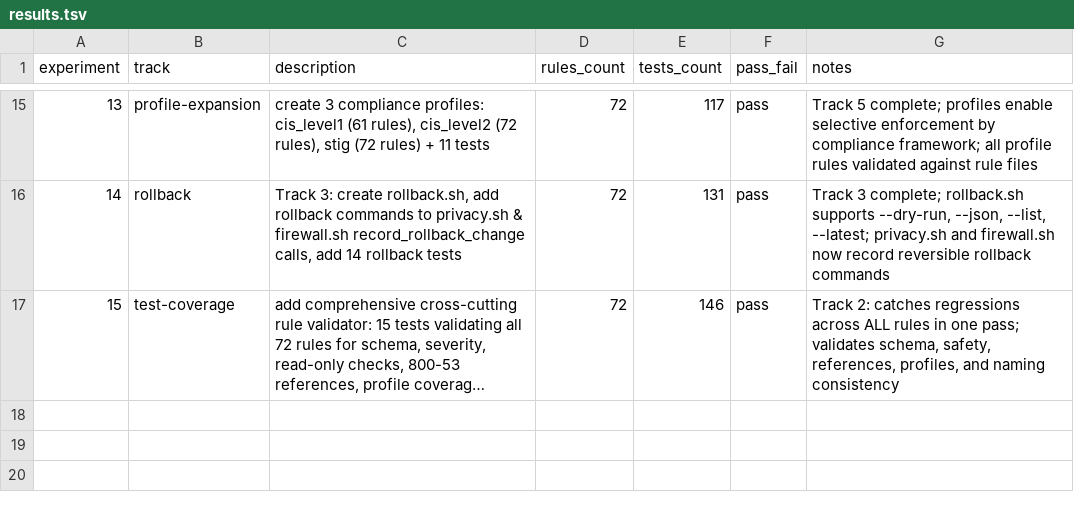
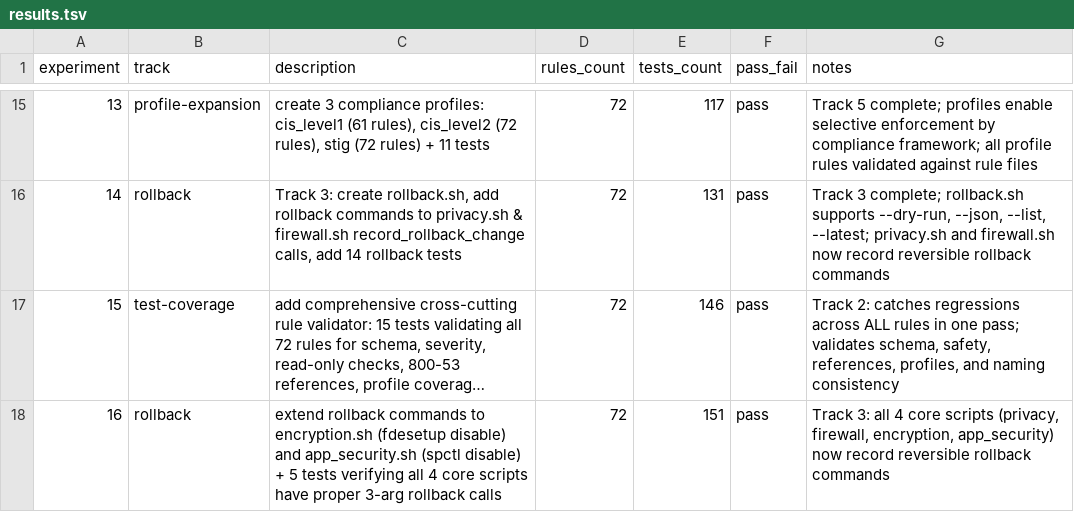
Before and after one commit to cluster2600/ALBATOR, a TSV file: research/results.tsv, drawn as a sheet; only a part is shown, gaps mark what is left out; long unchanged cells end in …; the diff names each change by its address in the sheet, - before the commit and + after, or states it on an @@ line.

```diff
--- a/research/results.tsv
+++ b/research/results.tsv
+row 18: 16 | rollback | extend rollback commands to encryption.sh (fdesetup disable) and app_security.sh (spctl disable) + 5 tests verifying all 4 core scripts have proper 3-arg rollback calls | 72 | 151 | pass | Track 3: all 4 core scripts (privacy, firewall, encryption, app_security) now record reversible rollback commands
```
Also changed, not shown: 3 other files.
